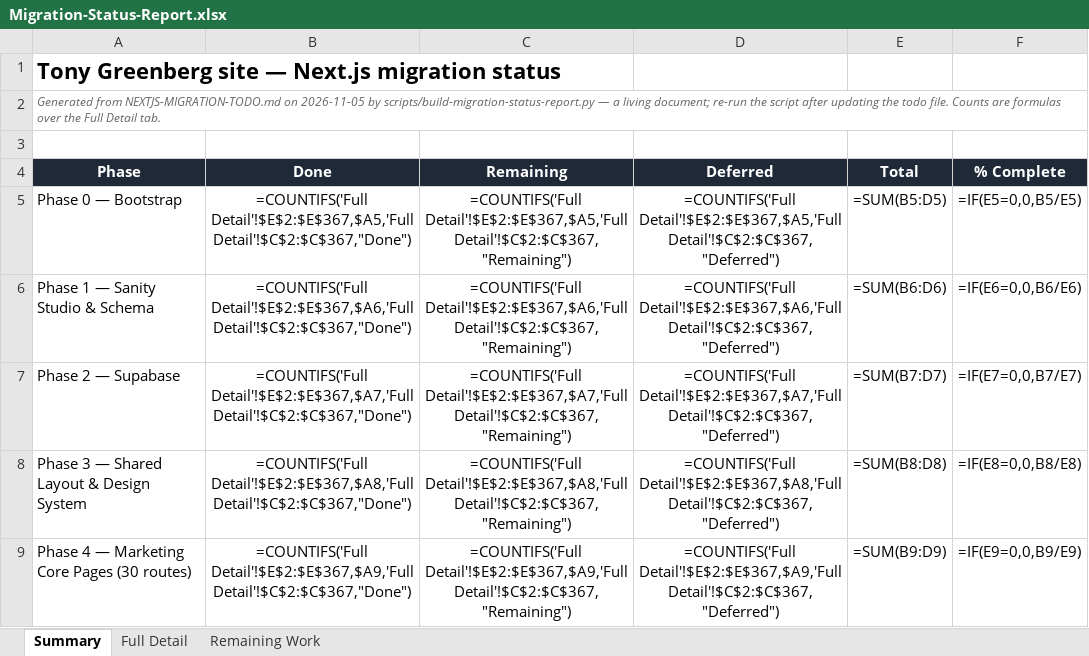
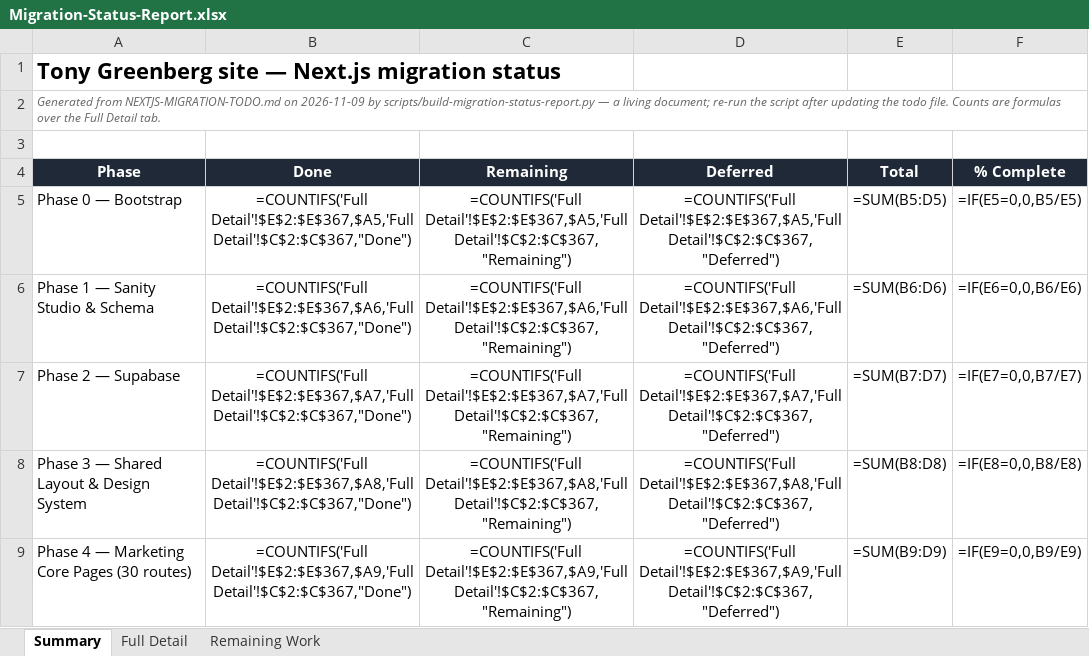
Before and after one commit to RRTONY/tonygreenberg-website, an Excel workbook: Migration-Status-Report.xlsx, sheet Summary, drawn as a sheet; only a part is shown; values as stored, in another font and other column widths than the file's, no borders; formulas without a stored value are shown as written; the diff names each change by its address in the sheet, - before the commit and + after, or states it on an @@ line.

```diff
--- a/Migration-Status-Report.xlsx (sheet Summary)
+++ b/Migration-Status-Report.xlsx (sheet Summary)
-A2 (Phase): …NEXTJS-MIGRATION-TODO.md on 2026-11-05 by scripts/build-migration-status-report.py…
+A2 (Phase): …NEXTJS-MIGRATION-TODO.md on 2026-11-09 by scripts/build-migration-status-report.py…
```
Also changed, not shown: 3 other files.
